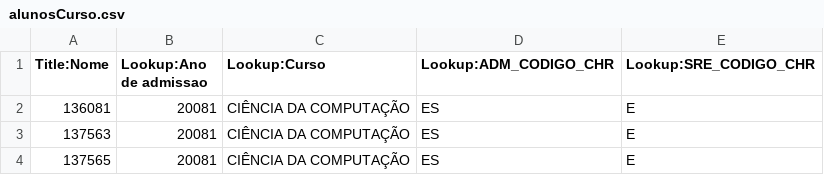
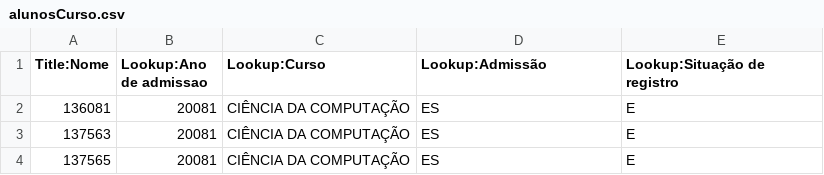
Before and after one commit to SandroMiccoli/UFMGAberta, a CSV file: Alunos/csv/alunosCurso.csv, drawn as a sheet; only a part is shown.

```diff
--- a/Alunos/csv/alunosCurso.csv
+++ b/Alunos/csv/alunosCurso.csv
@@ -1,2 +1,2 @@
-"Title:Nome","Lookup:Ano de admissao","Lookup:Curso","Lookup:ADM_CODIGO_CHR","Lookup:SRE_CODIGO_CHR"
+"Title:Nome","Lookup:Ano de admissao","Lookup:Curso","Lookup:Admissão","Lookup:Situação de registro"
 136081,"20081","CIÊNCIA DA COMPUTAÇÃO","ES","E"
```
Also changed, not shown: 2 other files.
